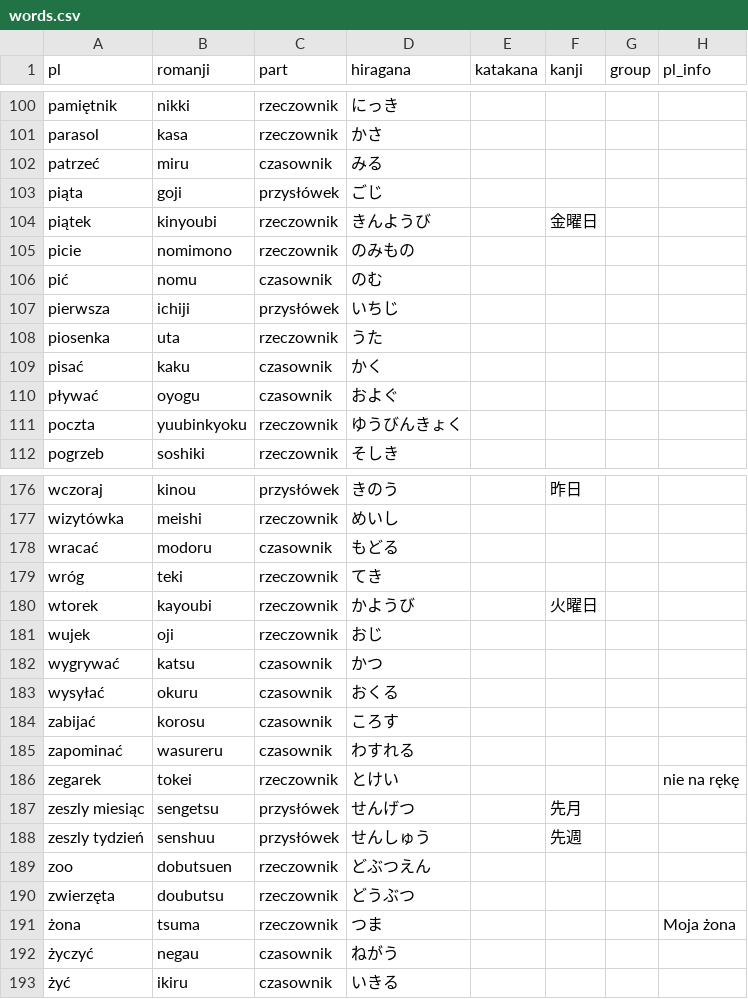
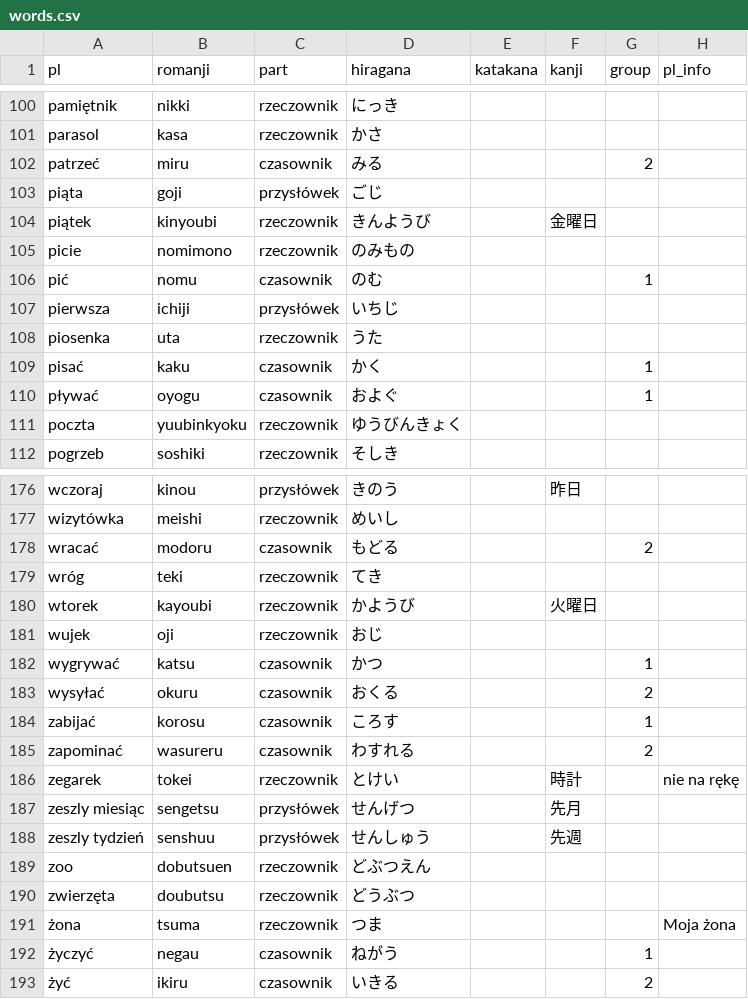
Before and after one commit to Koziolek/j-words, a CSV file: public/words.csv, drawn as a sheet; only a part is shown, gaps mark what is left out; the diff covers the shown part only.

```diff
--- a/public/words.csv
+++ b/public/words.csv
@@ -101,3 +101,3 @@ pamiętnik,nikki,rzeczownik,にっき,,,,
 parasol,kasa,rzeczownik,かさ,,,,
-patrzeć,miru,czasownik,みる,,,,
+patrzeć,miru,czasownik,みる,,,2,
 piąta,goji,przysłówek,ごじ,,,,
@@ -105,7 +105,7 @@ piątek,kinyoubi,rzeczownik,きんようび,,金曜日,,
 picie,nomimono,rzeczownik,のみもの,,,,
-pić,nomu,czasownik,のむ,,,,
+pić,nomu,czasownik,のむ,,,1,
 pierwsza,ichiji,przysłówek,いちじ,,,,
 piosenka,uta,rzeczownik,うた,,,,
-pisać,kaku,czasownik,かく,,,,
-pływać,oyogu,czasownik,およぐ,,,,
+pisać,kaku,czasownik,かく,,,1,
+pływać,oyogu,czasownik,およぐ,,,1,
 poczta,yuubinkyoku,rzeczownik,ゆうびんきょく,,,,
@@ -177,3 +177,3 @@ wczoraj,kinou,przysłówek,きのう,,昨日,,
 wizytówka,meishi,rzeczownik,めいし,,,,
-wracać,modoru,czasownik,もどる,,,,
+wracać,modoru,czasownik,もどる,,,2,
 wróg,teki,rzeczownik,てき,,,,
@@ -181,7 +181,7 @@ wtorek,kayoubi,rzeczownik,かようび,,火曜日,,
 wujek,oji,rzeczownik,おじ,,,,
-wygrywać,katsu,czasownik,かつ,,,,
-wysyłać,okuru,czasownik,おくる,,,,
-zabijać,korosu,czasownik,ころす,,,,
-zapominać,wasureru,czasownik,わすれる,,,,
-zegarek,tokei,rzeczownik,とけい,,,,nie na rękę
+wygrywać,katsu,czasownik,かつ,,,1,
+wysyłać,okuru,czasownik,おくる,,,2,
+zabijać,korosu,czasownik,ころす,,,1,
+zapominać,wasureru,czasownik,わすれる,,,2,
+zegarek,tokei,rzeczownik,とけい,,時計,,nie na rękę
 zeszly miesiąc,sengetsu,przysłówek,せんげつ,,先月,,
@@ -191,3 +191,3 @@ zwierzęta,doubutsu,rzeczownik,どうぶつ,,,,
 żona,tsuma,rzeczownik,つま,,,,Moja żona
-życzyć,negau,czasownik,ねがう,,,,
-żyć,ikiru,czasownik,いきる,,,,
+życzyć,negau,czasownik,ねがう,,,1,
+żyć,ikiru,czasownik,いきる,,,2,
```
Also changed, not shown: 49 edited cells elsewhere in this file, 25 other files.
